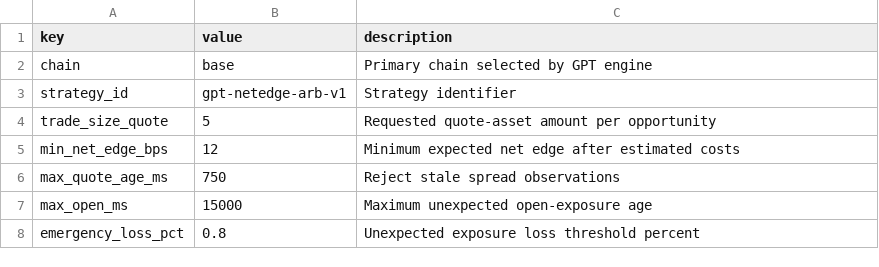
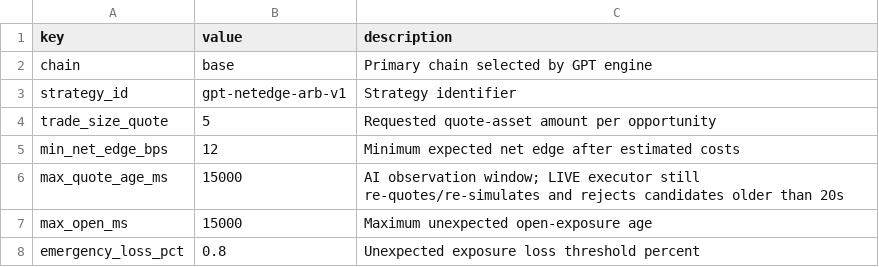
Before and after one commit to ayman01323/boot-trading-bot, a CSV file: CSVbot/sibot1/engines/gpt/settings.example.csv, drawn as a sheet.

Commit message:
Fix GPT Base quote observation window

```diff
--- a/CSVbot/sibot1/engines/gpt/settings.example.csv
+++ b/CSVbot/sibot1/engines/gpt/settings.example.csv
@@ -5,3 +5,3 @@ trade_size_quote,5,Requested quote-asset amount per opportunity
 min_net_edge_bps,12,Minimum expected net edge after estimated costs
-max_quote_age_ms,750,Reject stale spread observations
+max_quote_age_ms,15000,AI observation window; LIVE executor still re-quotes/re-simulates and rejects candidates older than 20s
 max_open_ms,15000,Maximum unexpected open-exposure age
```
